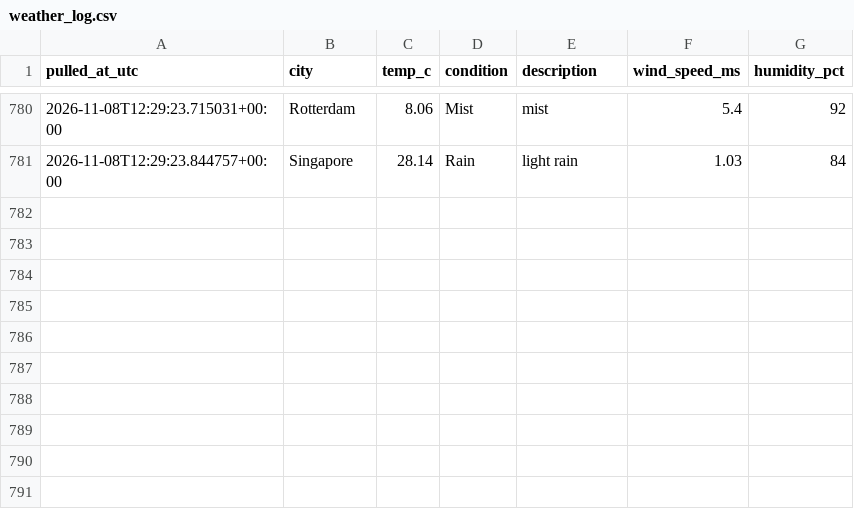
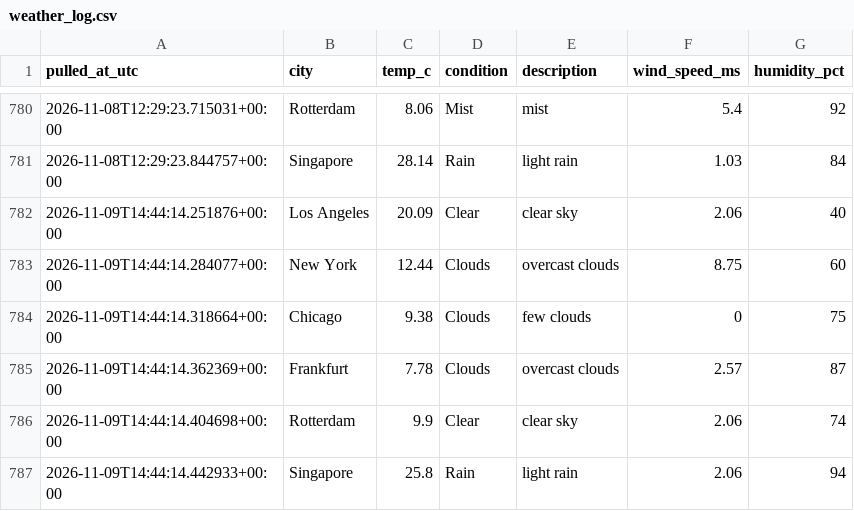
Before and after one commit to Aditya-Kadam-304/logistics-delivery-dashboard, a CSV file: data/processed/weather_log.csv, drawn as a sheet; only a part is shown, gaps mark what is left out.

```diff
--- a/data/processed/weather_log.csv
+++ b/data/processed/weather_log.csv
@@ -781 +781,7 @@ pulled_at_utc,city,temp_c,condition,description,wind_speed_ms,humidity_pct
 2026-11-08T12:29:23.844757+00:00,Singapore,28.14,Rain,light rain,1.03,84
+2026-11-09T14:44:14.251876+00:00,Los Angeles,20.09,Clear,clear sky,2.06,40
+2026-11-09T14:44:14.284077+00:00,New York,12.44,Clouds,overcast clouds,8.75,60
+2026-11-09T14:44:14.318664+00:00,Chicago,9.38,Clouds,few clouds,0,75
+2026-11-09T14:44:14.362369+00:00,Frankfurt,7.78,Clouds,overcast clouds,2.57,87
+2026-11-09T14:44:14.404698+00:00,Rotterdam,9.9,Clear,clear sky,2.06,74
+2026-11-09T14:44:14.442933+00:00,Singapore,25.8,Rain,light rain,2.06,94
```
